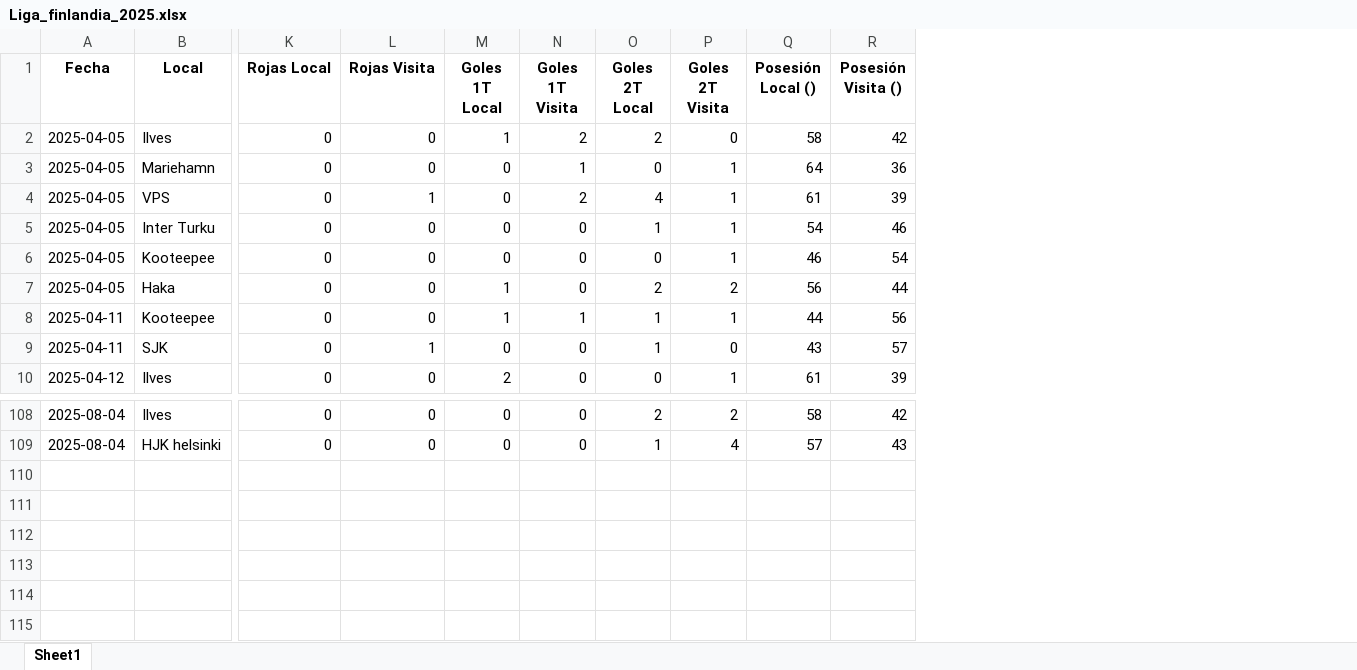
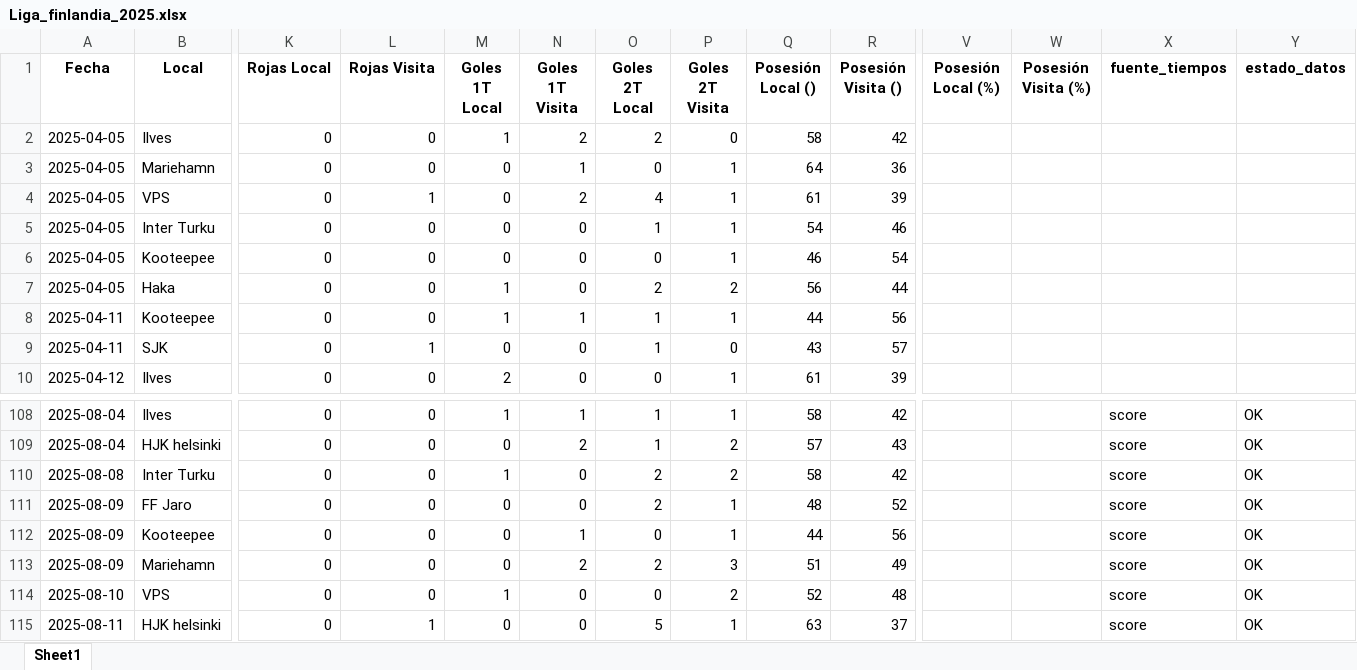
Before and after one commit to rockongo/RockData, an Excel workbook: Ligas/Liga_finlandia_2025.xlsx, sheet Sheet1, drawn as a sheet; only a part is shown, gaps mark what is left out; values as stored, in another font and other column widths than the file's, no borders; rows hold the shown columns only; the diff covers the shown part only; the diff names each change by its address in the sheet, - before the commit and + after, or states it on an @@ line.

```diff
--- a/Ligas/Liga_finlandia_2025.xlsx (sheet Sheet1)
+++ b/Ligas/Liga_finlandia_2025.xlsx (sheet Sheet1)
+column V (Posesión Local (%)), empty
+column W (Posesión Visita (%)), empty
+column X (fuente_tiempos), rows 108-109: score | score
+column Y (estado_datos), rows 108-109: OK | OK
-M108 (Goles 1T Local): 0
+M108 (Goles 1T Local): 1
-N108 (Goles 1T Visita): 0
+N108 (Goles 1T Visita): 1
-O108 (Goles 2T Local): 2
+O108 (Goles 2T Local): 1
-P108 (Goles 2T Visita): 2
+P108 (Goles 2T Visita): 1
-N109 (Goles 1T Visita): 0
+N109 (Goles 1T Visita): 2
-P109 (Goles 2T Visita): 4
+P109 (Goles 2T Visita): 2
+row 110: 2025-08-08 | Inter Turku | 0 | 0 | 1 | 0 | 2 | 2 | 58 | 42 |  |  | score | OK
+row 111: 2025-08-09 | FF Jaro | 0 | 0 | 0 | 0 | 2 | 1 | 48 | 52 |  |  | score | OK
+row 112: 2025-08-09 | Kooteepee | 0 | 0 | 0 | 1 | 0 | 1 | 44 | 56 |  |  | score | OK
+row 113: 2025-08-09 | Mariehamn | 0 | 0 | 0 | 2 | 2 | 3 | 51 | 49 |  |  | score | OK
+row 114: 2025-08-10 | VPS | 0 | 0 | 1 | 0 | 0 | 2 | 52 | 48 |  |  | score | OK
+row 115: 2025-08-11 | HJK helsinki | 0 | 1 | 0 | 0 | 5 | 1 | 63 | 37 |  |  | score | OK
```
Also changed, not shown: 29 edited cells elsewhere in this sheet, Ligas/Liga_MLS_2025.xlsx, Ligas/Liga_argentina_2025.xlsx, 17 other files.
